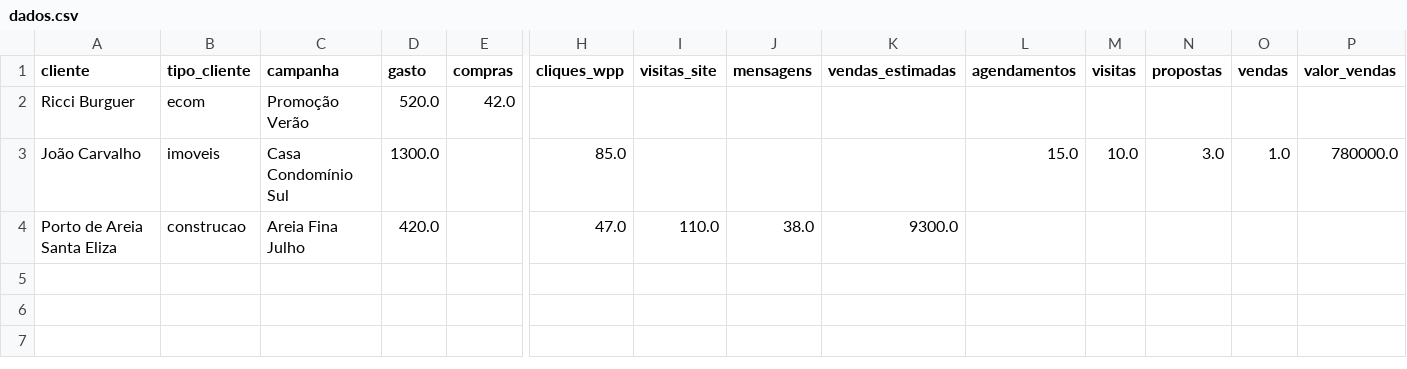
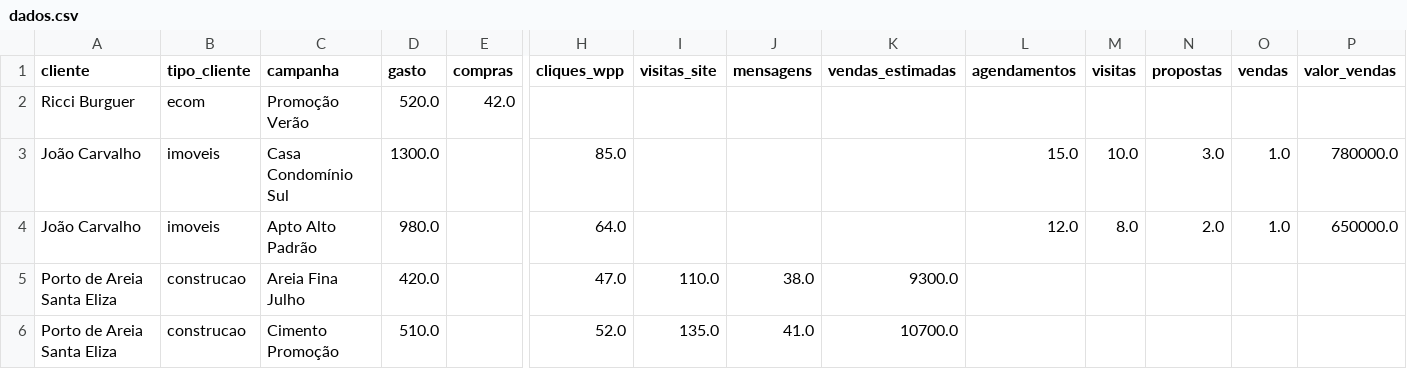
Before and after one commit to guieenrico/dashboard-clientes, a CSV file: dados.csv, drawn as a sheet; only a part is shown, gaps mark what is left out; rows hold the shown columns only; the diff names each change by its address in the sheet, - before the commit and + after, or states it on an @@ line.

Commit message:
Add files via upload

```diff
--- a/dados.csv
+++ b/dados.csv
+row 4: João Carvalho | imoveis | Apto Alto Padrão | 980.0 |  | 64.0 |  |  |  | 12.0 | 8.0 | 2.0 | 1.0 | 650000.0
+row 6: Porto de Areia Santa Eliza | construcao | Cimento Promoção | 510.0 |  | 52.0 | 135.0 | 41.0 | 10700.0
```
